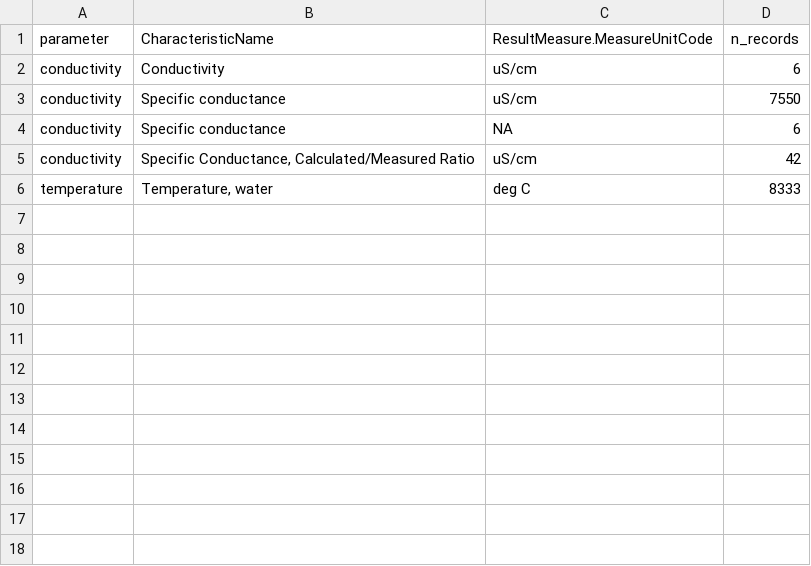
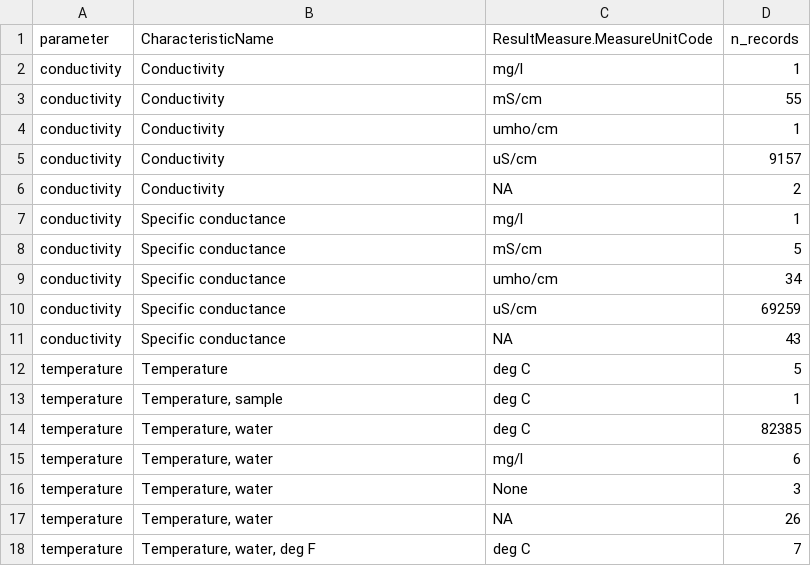
Before and after one commit to msleckman/wqp_data_pulls_sl, a CSV file: 3_harmonize/log/wqp_records_summary.csv, drawn as a sheet.

```diff
--- a/3_harmonize/log/wqp_records_summary.csv
+++ b/3_harmonize/log/wqp_records_summary.csv
@@ -1,6 +1,18 @@
 parameter,CharacteristicName,ResultMeasure.MeasureUnitCode,n_records
-conductivity,Conductivity,uS/cm,6
-conductivity,Specific conductance,uS/cm,7550
-conductivity,Specific conductance,NA,6
-conductivity,"Specific Conductance, Calculated/Measured Ratio",uS/cm,42
-temperature,"Temperature, water",deg C,8333
+conductivity,Conductivity,mg/l,1
+conductivity,Conductivity,mS/cm,55
+conductivity,Conductivity,umho/cm,1
+conductivity,Conductivity,uS/cm,9157
+conductivity,Conductivity,NA,2
+conductivity,Specific conductance,mg/l,1
+conductivity,Specific conductance,mS/cm,5
+conductivity,Specific conductance,umho/cm,34
+conductivity,Specific conductance,uS/cm,69259
+conductivity,Specific conductance,NA,43
+temperature,Temperature,deg C,5
+temperature,"Temperature, sample",deg C,1
+temperature,"Temperature, water",deg C,82385
+temperature,"Temperature, water",mg/l,6
+temperature,"Temperature, water",None,3
+temperature,"Temperature, water",NA,26
+temperature,"Temperature, water, deg F",deg C,7
```
Also changed, not shown: 2 other files.
